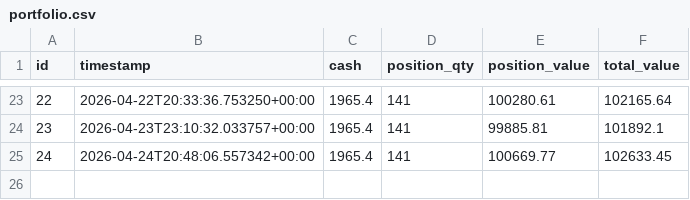
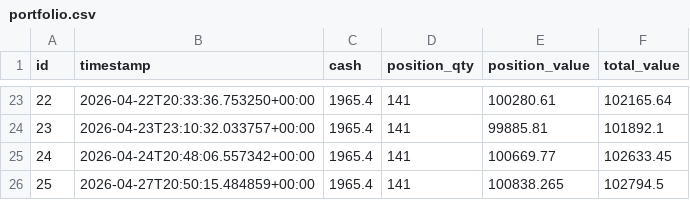
Before and after one commit to dads2busy/SchroederTrader, a CSV file: data/portfolio.csv, drawn as a sheet; only a part is shown, gaps mark what is left out; the diff names each change by its address in the sheet, - before the commit and + after, or states it on an @@ line.

```diff
--- a/data/portfolio.csv
+++ b/data/portfolio.csv
+row 26: 25 | 2026-04-27T20:50:15.484859+00:00 | 1965.4 | 141 | 100838.265 | 102794.5
```
Also changed, not shown: data/llm_shadow_signals.csv, data/shadow_signals.csv.
